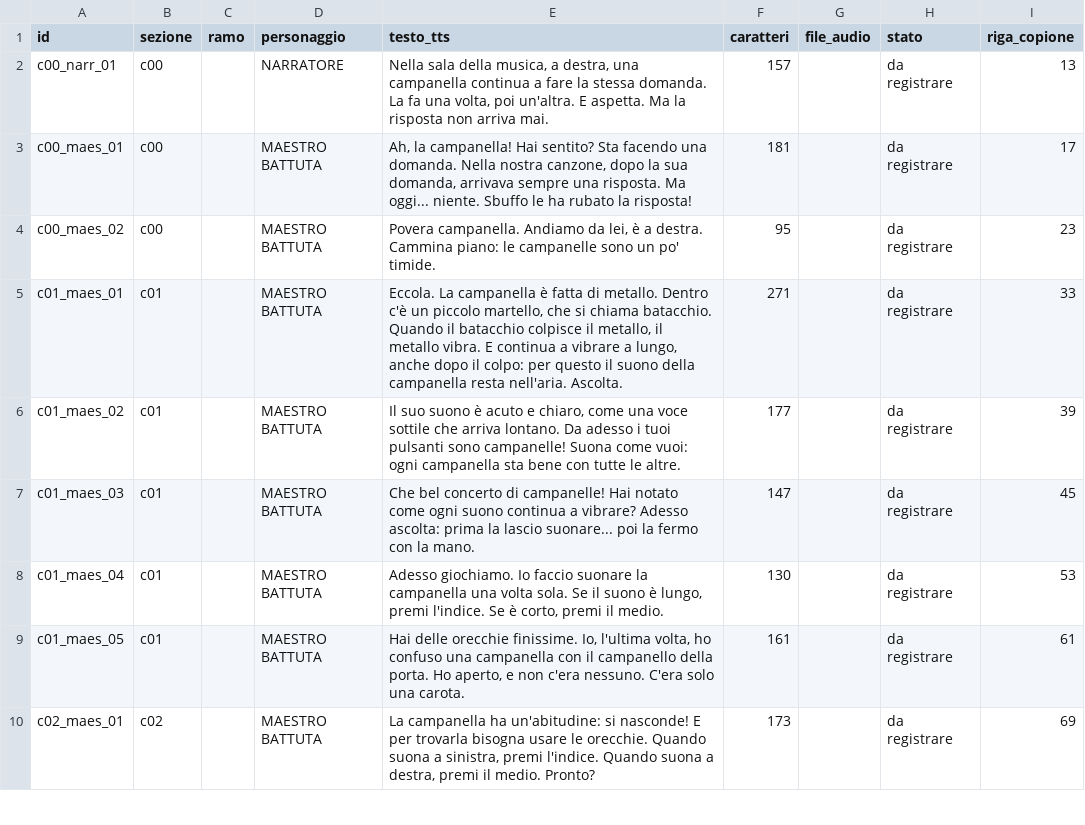
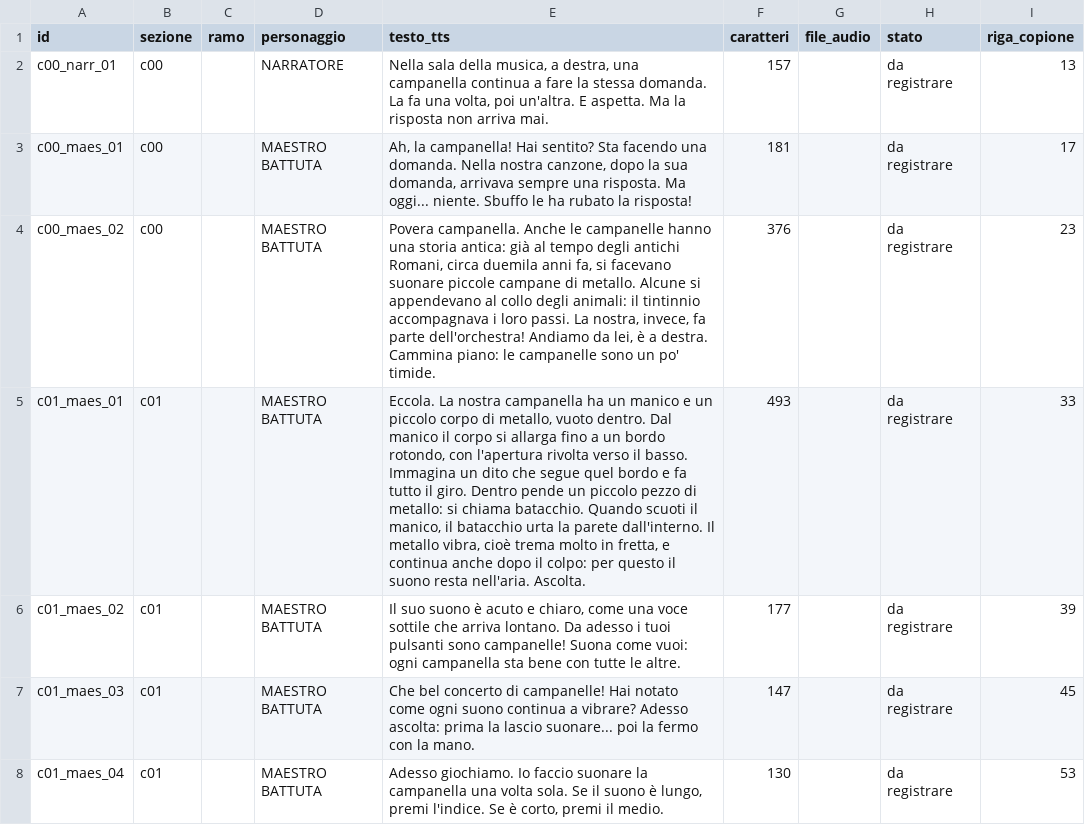
Before and after one commit to toto04/echoquest, a CSV file: unity/EchoQuestTest/Assets/EchoQuest/Story/Script/capitolo_03_voci.csv, drawn as a sheet; only a part is shown; the shorter side is filled out with more unchanged rows.

Commit message:
feat(story): introduce instrument history through accessible narration

```diff
--- a/unity/EchoQuestTest/Assets/EchoQuest/Story/Script/capitolo_03_voci.csv
+++ b/unity/EchoQuestTest/Assets/EchoQuest/Story/Script/capitolo_03_voci.csv
@@ -3,4 +3,4 @@ c00_narr_01,c00,,NARRATORE,"Nella sala della musica, a destra, una campanella co
 c00_maes_01,c00,,MAESTRO BATTUTA,"Ah, la campanella! Hai sentito? Sta facendo una domanda. Nella nostra canzone, dopo la sua domanda, arrivava sempre una risposta. Ma oggi... niente. Sbuffo le ha rubato la risposta!",181,,da registrare,17
-c00_maes_02,c00,,MAESTRO BATTUTA,"Povera campanella. Andiamo da lei, è a destra. Cammina piano: le campanelle sono un po' timide.",95,,da registrare,23
-c01_maes_01,c01,,MAESTRO BATTUTA,"Eccola. La campanella è fatta di metallo. Dentro c'è un piccolo martello, che si chiama batacchio. Quando il batacchio colpisce il metallo, il metallo vibra. E continua a vibrare a lungo, anche dopo il colpo: per questo il suono della campanella resta nell'aria. Ascolta.",271,,da registrare,33
+c00_maes_02,c00,,MAESTRO BATTUTA,"Povera campanella. Anche le campanelle hanno una storia antica: già al tempo degli antichi Romani, circa duemila anni fa, si facevano suonare piccole campane di metallo. Alcune si appendevano al collo degli animali: il tintinnio accompagnava i loro passi. La nostra, invece, fa parte dell'orchestra! Andiamo da lei, è a destra. Cammina piano: le campanelle sono un po' timide.",376,,da registrare,23
+c01_maes_01,c01,,MAESTRO BATTUTA,"Eccola. La nostra campanella ha un manico e un piccolo corpo di metallo, vuoto dentro. Dal manico il corpo si allarga fino a un bordo rotondo, con l'apertura rivolta verso il basso. Immagina un dito che segue quel bordo e fa tutto il giro. Dentro pende un piccolo pezzo di metallo: si chiama batacchio. Quando scuoti il manico, il batacchio urta la parete dall'interno. Il metallo vibra, cioè trema molto in fretta, e continua anche dopo il colpo: per questo il suono resta nell'aria. Ascolta.",493,,da registrare,33
 c01_maes_02,c01,,MAESTRO BATTUTA,"Il suo suono è acuto e chiaro, come una voce sottile che arriva lontano. Da adesso i tuoi pulsanti sono campanelle! Suona come vuoi: ogni campanella sta bene con tutte le altre.",177,,da registrare,39
```
Also changed, not shown: unity/EchoQuestTest/Assets/EchoQuest/Story/Script/capitolo_01_sequenza.csv, unity/EchoQuestTest/Assets/EchoQuest/Story/Script/capitolo_01_voci.csv, 28 other files.
